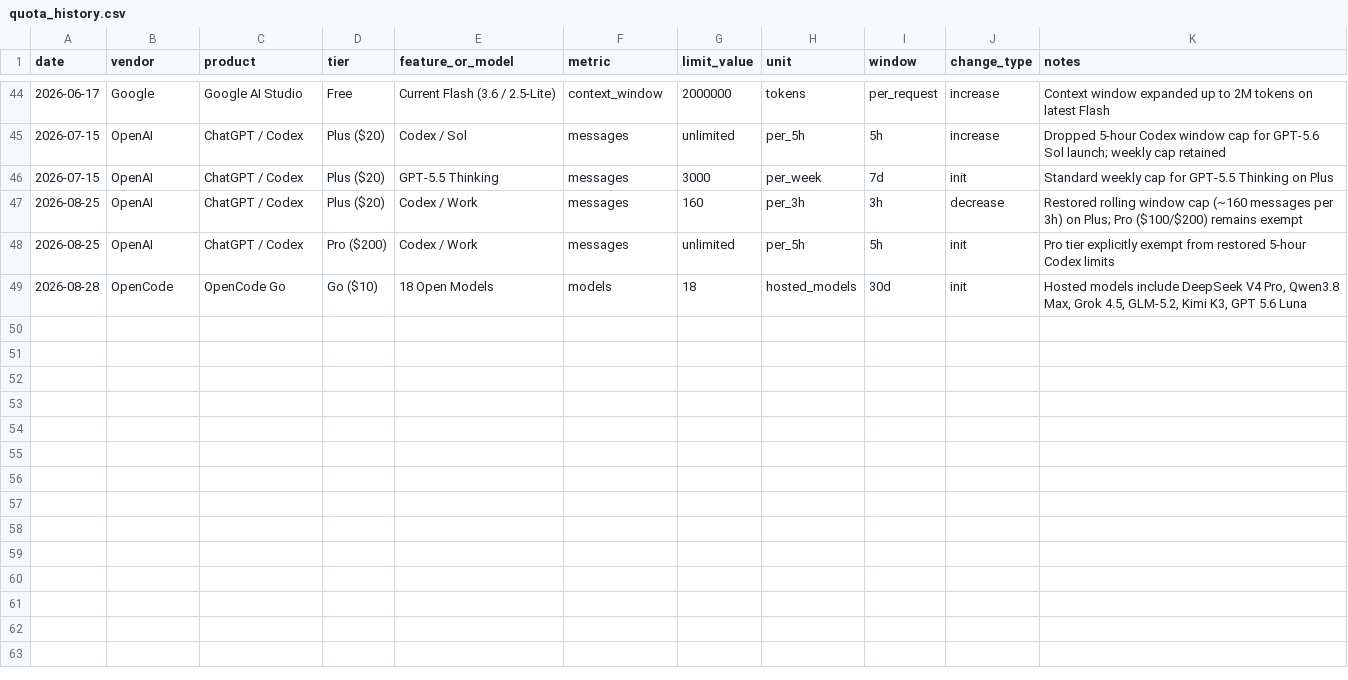
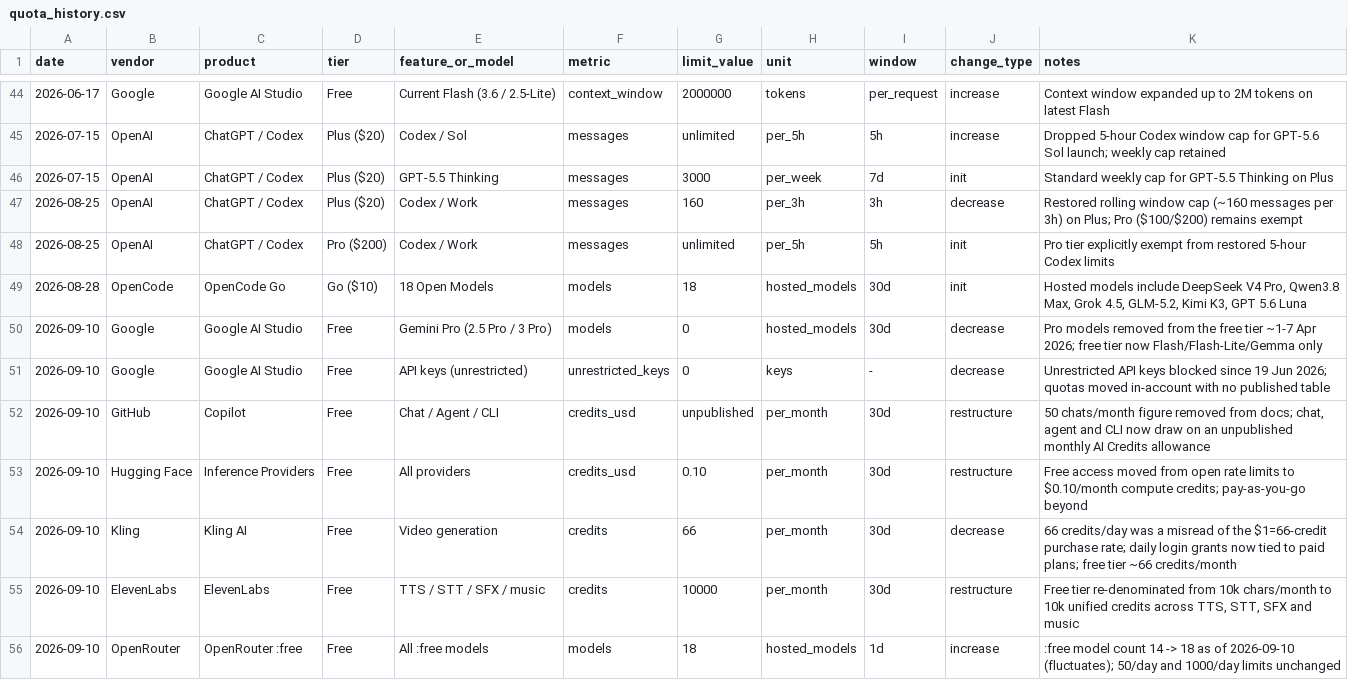
Before and after one commit to chid/free-ai, a CSV file: quota_history.csv, drawn as a sheet; only a part is shown, gaps mark what is left out.

Commit message:
refresh(2026-09): add 6 tools, remove Amazon Q, correct 6 free-tier claims
Adds Kiro, Hermes Agent, Multi, Treblo, Fish Audio and m_flow (66 -> 71 free).
Removes Amazon Q Developer (free signups closed May 2026, EOL April 2027).
Corrects stale tier claims verified against official docs on 2026-09-10:
Google AI Studio (Pro models off free tier since April, unrestricted keys
blocked June), Hugging Face ($0.10/month credits), Kling (~66 credits/month,
not /day), Copilot (50-chats figure unpublished), OpenRouter (~18 :free
models), ElevenLabs (10k unified credits). Quota changes logged in
quota_history.csv and QUOTAS.md.

```diff
--- a/quota_history.csv
+++ b/quota_history.csv
@@ -49 +49,8 @@ date,vendor,product,tier,feature_or_model,metric,limit_value,unit,window,change_
 2026-08-28,OpenCode,OpenCode Go,Go ($10),18 Open Models,models,18,hosted_models,30d,init,"Hosted models include DeepSeek V4 Pro, Qwen3.8 Max, Grok 4.5, GLM-5.2, Kimi K3, GPT 5.6 Luna"
+2026-09-10,Google,Google AI Studio,Free,Gemini Pro (2.5 Pro / 3 Pro),models,0,hosted_models,30d,decrease,"Pro models removed from the free tier ~1-7 Apr 2026; free tier now Flash/Flash-Lite/Gemma only"
+2026-09-10,Google,Google AI Studio,Free,API keys (unrestricted),unrestricted_keys,0,keys,-,decrease,"Unrestricted API keys blocked since 19 Jun 2026; quotas moved in-account with no published table"
+2026-09-10,GitHub,Copilot,Free,Chat / Agent / CLI,credits_usd,unpublished,per_month,30d,restructure,"50 chats/month figure removed from docs; chat, agent and CLI now draw on an unpublished monthly AI Credits allowance"
+2026-09-10,Hugging Face,Inference Providers,Free,All providers,credits_usd,0.10,per_month,30d,restructure,"Free access moved from open rate limits to $0.10/month compute credits; pay-as-you-go beyond"
+2026-09-10,Kling,Kling AI,Free,Video generation,credits,66,per_month,30d,decrease,"66 credits/day was a misread of the $1=66-credit purchase rate; daily login grants now tied to paid plans; free tier ~66 credits/month"
+2026-09-10,ElevenLabs,ElevenLabs,Free,TTS / STT / SFX / music,credits,10000,per_month,30d,restructure,"Free tier re-denominated from 10k chars/month to 10k unified credits across TTS, STT, SFX and music"
+2026-09-10,OpenRouter,OpenRouter :free,Free,All :free models,models,18,hosted_models,1d,increase,":free model count 14 -> 18 as of 2026-09-10 (fluctuates); 50/day and 1000/day limits unchanged"
```
Also changed, not shown: history.csv, resources.csv, 3 other files.
